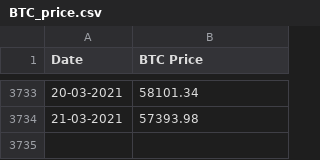
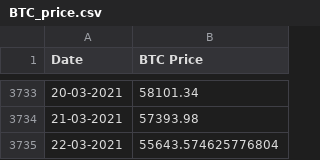
Before and after one commit to dginst/crypto_correlation, a CSV file: source_data/BTC_price.csv, drawn as a sheet; only a part is shown, gaps mark what is left out.

```diff
--- a/source_data/BTC_price.csv
+++ b/source_data/BTC_price.csv
@@ -3734 +3734,2 @@ Date|BTC Price
 21-03-2021|57393.98
+22-03-2021|55643.574625776804
```
Also changed, not shown: 2 other files.
